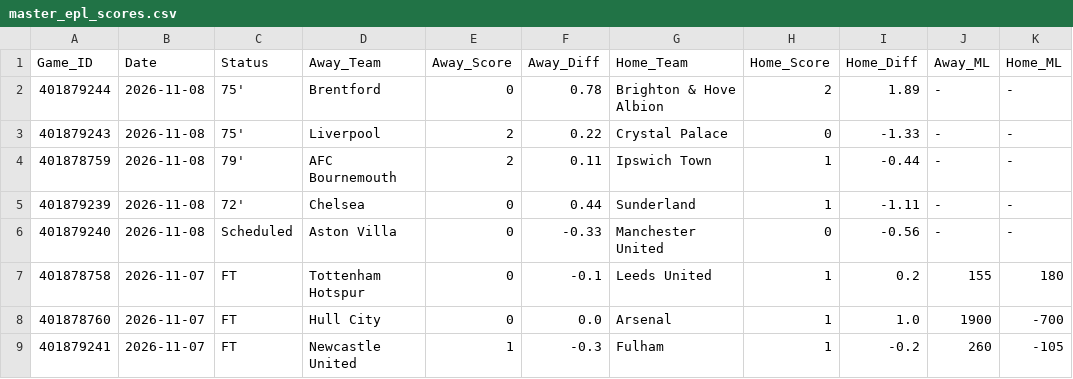
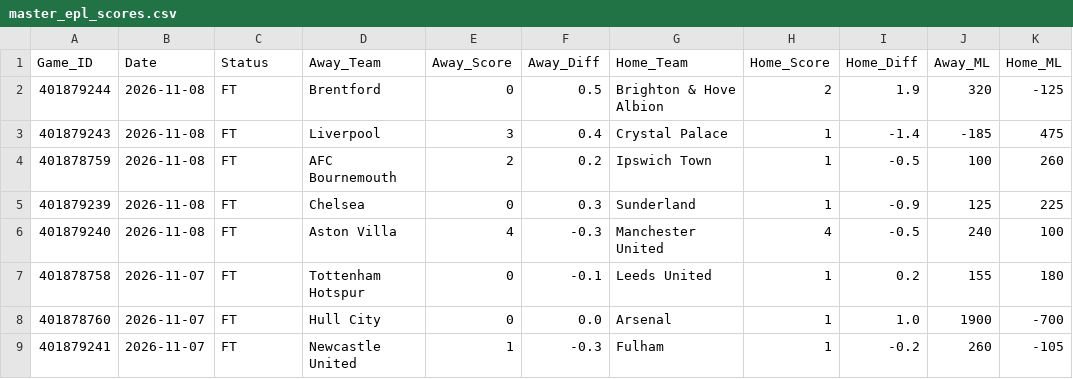
Before and after one commit to danreed001-droid/sport, a CSV file: data/raw/master_epl_scores.csv, drawn as a sheet; only a part is shown; the diff names each change by its address in the sheet, - before the commit and + after, or states it on an @@ line.

```diff
--- a/data/raw/master_epl_scores.csv
+++ b/data/raw/master_epl_scores.csv
-C2:C3 (Status): 75'
+C2:C3 (Status): FT
-F2 (Away_Diff): 0.78
+F2 (Away_Diff): 0.5
-I2 (Home_Diff): 1.89
+I2 (Home_Diff): 1.9
-J2 (Away_ML): -
+J2 (Away_ML): 320
-K2 (Home_ML): -
+K2 (Home_ML): -125
-E3 (Away_Score): 2
+E3 (Away_Score): 3
-F3 (Away_Diff): 0.22
+F3 (Away_Diff): 0.4
-H3 (Home_Score): 0
+H3 (Home_Score): 1
-I3 (Home_Diff): -1.33
+I3 (Home_Diff): -1.4
-J3 (Away_ML): -
+J3 (Away_ML): -185
-K3 (Home_ML): -
+K3 (Home_ML): 475
-C4 (Status): 79'
+C4 (Status): FT
-F4 (Away_Diff): 0.11
+F4 (Away_Diff): 0.2
-I4 (Home_Diff): -0.44
+I4 (Home_Diff): -0.5
-J4 (Away_ML): -
+J4 (Away_ML): 100
-K4 (Home_ML): -
+K4 (Home_ML): 260
-C5 (Status): 72'
+C5 (Status): FT
-F5 (Away_Diff): 0.44
+F5 (Away_Diff): 0.3
-I5 (Home_Diff): -1.11
+I5 (Home_Diff): -0.9
-J5 (Away_ML): -
+J5 (Away_ML): 125
-K5 (Home_ML): -
+K5 (Home_ML): 225
-C6 (Status): Scheduled
+C6 (Status): FT
-E6 (Away_Score): 0
+E6 (Away_Score): 4
-F6 (Away_Diff): -0.33
+F6 (Away_Diff): -0.3
-H6 (Home_Score): 0
+H6 (Home_Score): 4
-I6 (Home_Diff): -0.56
+I6 (Home_Diff): -0.5
-J6 (Away_ML): -
+J6 (Away_ML): 240
-K6 (Home_ML): -
+K6 (Home_ML): 100
```
Also changed, not shown: data/raw/master_ncaab_scores.csv, data/raw/master_nfl_scores.csv, 14 other files.
